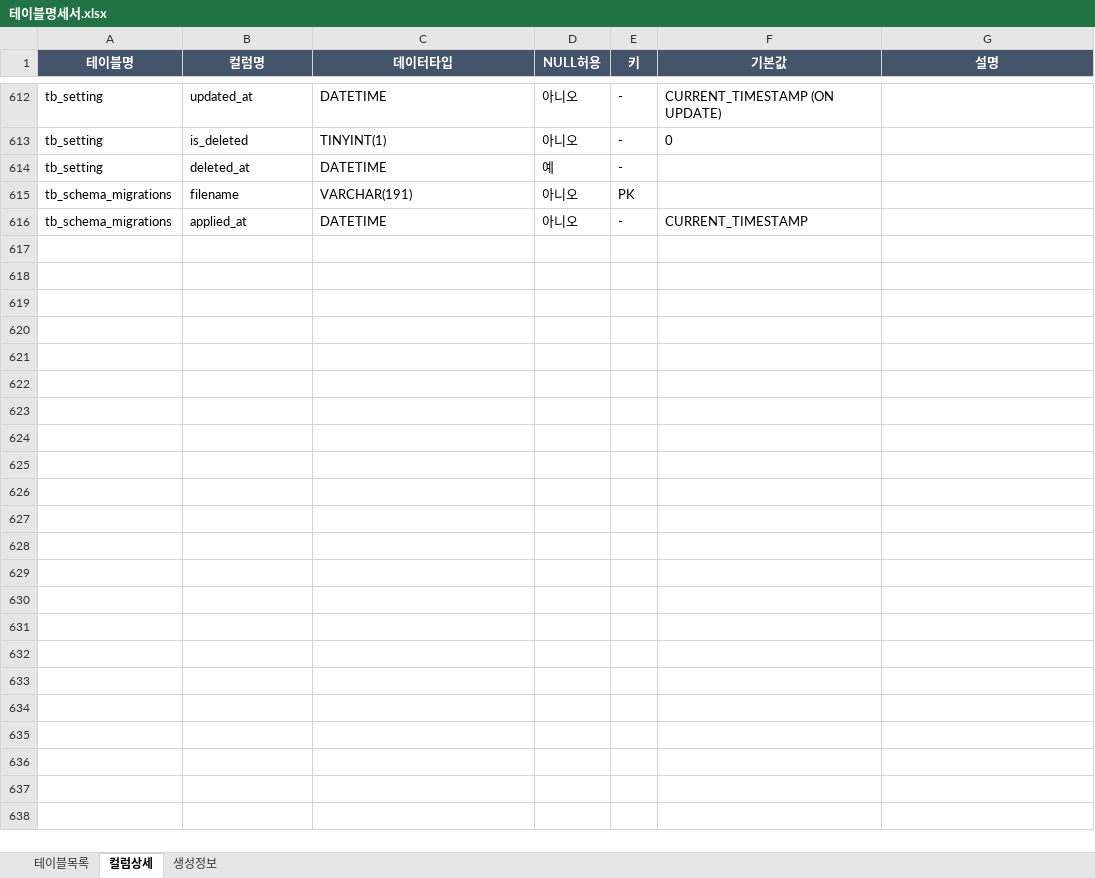
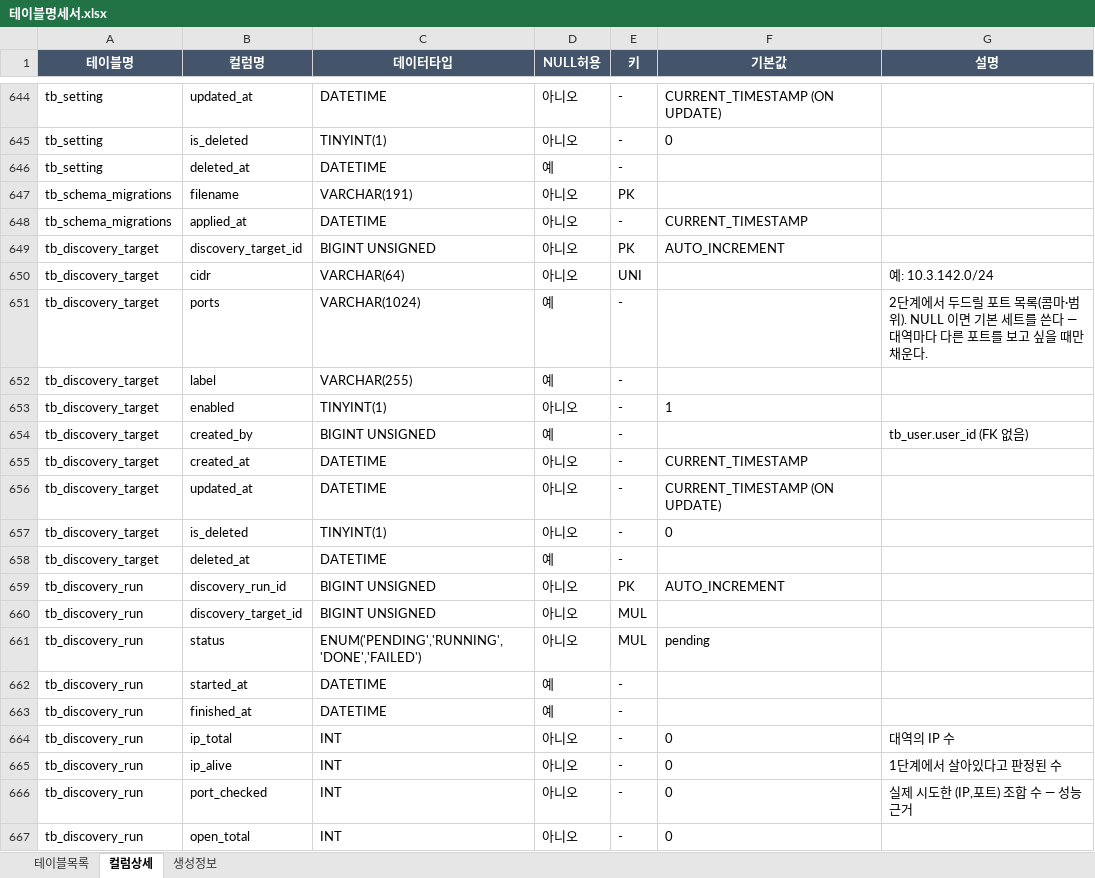
Before and after one commit to JeongDoWook/vuln-agent, an Excel workbook: docs/specs/테이블명세서.xlsx, sheet 컬럼상세, drawn as a sheet; only a part is shown, gaps mark what is left out; values as stored, in another font and other column widths than the file's, no borders; the diff covers the shown part only; the diff names each change by its address in the sheet, - before the commit and + after, or states it on an @@ line.

Commit message:
docs: ERD·테이블명세서에도 신규 7테이블을 반영해 스키마 문서 4종을 다시 맞춘다
앞 커밋이 데이터베이스.md 만 고쳐서 tests/documentation_consistency_test.php 가
"erd.puml 엔티티 집합 == 데이터베이스.md 테이블 집합 - tb_schema_migrations" 에서
걸렸다. 이 불변식 때문에 두 파일은 반드시 같은 커밋으로 가야 한다.

- erd.puml: 엔티티 7개 추가(수집·인벤토리에 tb_host_address·tb_host_route,
  벤더·기준 카탈로그에 tb_control_catalog, "자산 탐색" package 신설에
  tb_discovery_target/tb_discovery_run/tb_discovered_asset/tb_discovered_port)
  + 관계선 9줄. 머리말의 "도메인 엔티티 48개 / 전체 49테이블" 단언도 59/60 으로 고쳤다.
- erd.svg: docs/specs/diagrams/render.sh 로 재생성(손으로 고치지 않았다).
- 테이블명세서.xlsx · schema-docs 마커: SCHEMA_DOCS_UPDATE=1 tests/schema_docs_test.sh
  로 disposable MySQL 의 information_schema 를 정본 삼아 재생성.
  마커 sha 가 a7981e84 → 75518f32 로 바뀐 것은 repository DDL 재구성 대신
  실물 information_schema 를 정본으로 썼기 때문이다.

이 4종은 origin/main 기준으로도 이미 7테이블만큼 낡아 있어 central 프로파일의
schema-docs 게이트가 실패하던 상태였다. 지금은 통과한다
("schema docs test: ok (disposable information_schema)", 60 tables).

```diff
--- a/docs/specs/테이블명세서.xlsx (sheet 컬럼상세)
+++ b/docs/specs/테이블명세서.xlsx (sheet 컬럼상세)
+row 649: tb_discovery_target | discovery_target_id | BIGINT UNSIGNED | 아니오 | PK | AUTO_INCREMENT
+row 650: tb_discovery_target | cidr | VARCHAR(64) | 아니오 | UNI |  | 예: 10.3.142.0/24
+row 651: tb_discovery_target | ports | VARCHAR(1024) | 예 | - |  | 2단계에서 두드릴 포트 목록(콤마·범위). NULL 이면 기본 세트를 쓴다 — 대역마다 다른 포트를 보고 싶을 때만 채운다.
+row 652: tb_discovery_target | label | VARCHAR(255) | 예 | -
+row 653: tb_discovery_target | enabled | TINYINT(1) | 아니오 | - | 1
+row 654: tb_discovery_target | created_by | BIGINT UNSIGNED | 예 | - |  | tb_user.user_id (FK 없음)
+row 655: tb_discovery_target | created_at | DATETIME | 아니오 | - | CURRENT_TIMESTAMP
+row 656: tb_discovery_target | updated_at | DATETIME | 아니오 | - | CURRENT_TIMESTAMP (ON UPDATE)
+row 657: tb_discovery_target | is_deleted | TINYINT(1) | 아니오 | - | 0
+row 658: tb_discovery_target | deleted_at | DATETIME | 예 | -
+row 659: tb_discovery_run | discovery_run_id | BIGINT UNSIGNED | 아니오 | PK | AUTO_INCREMENT
+row 660: tb_discovery_run | discovery_target_id | BIGINT UNSIGNED | 아니오 | MUL
+row 661: tb_discovery_run | status | ENUM('PENDING','RUNNING','DONE','FAILED') | 아니오 | MUL | pending
+row 662: tb_discovery_run | started_at | DATETIME | 예 | -
+row 663: tb_discovery_run | finished_at | DATETIME | 예 | -
+row 664: tb_discovery_run | ip_total | INT | 아니오 | - | 0 | 대역의 IP 수
+row 665: tb_discovery_run | ip_alive | INT | 아니오 | - | 0 | 1단계에서 살아있다고 판정된 수
+row 666: tb_discovery_run | port_checked | INT | 아니오 | - | 0 | 실제 시도한 (IP,포트) 조합 수 — 성능 근거
+row 667: tb_discovery_run | open_total | INT | 아니오 | - | 0
```
Also changed, not shown: 64 added rows and 2 edited cells elsewhere in this sheet, sheet 테이블목록, sheet 생성정보, 3 other files.
